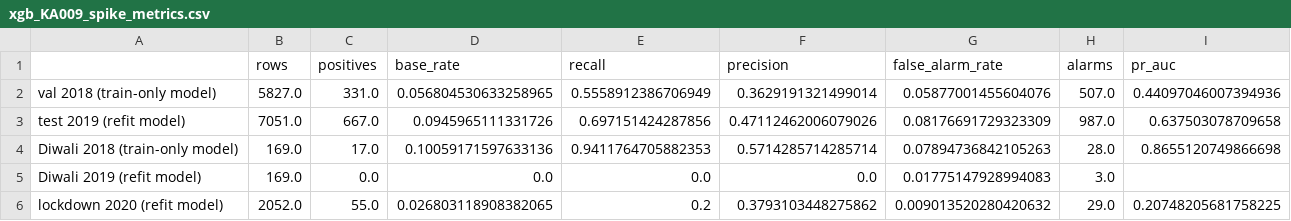
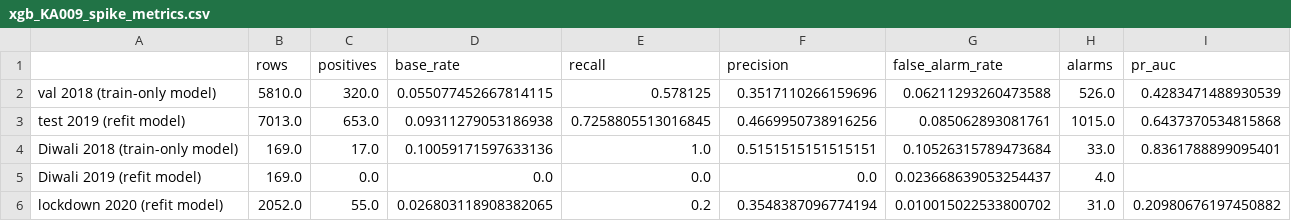
Before and after one commit to WizardWatt/pm25-spike-forecasting, a CSV file: outputs/reports/xgb_KA009_spike_metrics.csv, drawn as a sheet.

```diff
--- a/outputs/reports/xgb_KA009_spike_metrics.csv
+++ b/outputs/reports/xgb_KA009_spike_metrics.csv
@@ -1,6 +1,6 @@
 ,rows,positives,base_rate,recall,precision,false_alarm_rate,alarms,pr_auc
-val 2018 (train-only model),5827.0,331.0,0.056804530633258965,0.5558912386706949,0.3629191321499014,0.05877001455604076,507.0,0.44097046007394936
-test 2019 (refit model),7051.0,667.0,0.0945965111331726,0.697151424287856,0.47112462006079026,0.08176691729323309,987.0,0.637503078709658
-Diwali 2018 (train-only model),169.0,17.0,0.10059171597633136,0.9411764705882353,0.5714285714285714,0.07894736842105263,28.0,0.8655120749866698
-Diwali 2019 (refit model),169.0,0.0,0.0,0.0,0.0,0.01775147928994083,3.0,
-lockdown 2020 (refit model),2052.0,55.0,0.026803118908382065,0.2,0.3793103448275862,0.009013520280420632,29.0,0.20748205681758225
+val 2018 (train-only model),5810.0,320.0,0.055077452667814115,0.578125,0.3517110266159696,0.06211293260473588,526.0,0.4283471488930539
+test 2019 (refit model),7013.0,653.0,0.09311279053186938,0.7258805513016845,0.4669950738916256,0.085062893081761,1015.0,0.6437370534815868
+Diwali 2018 (train-only model),169.0,17.0,0.10059171597633136,1.0,0.5151515151515151,0.10526315789473684,33.0,0.8361788899095401
+Diwali 2019 (refit model),169.0,0.0,0.0,0.0,0.0,0.023668639053254437,4.0,
+lockdown 2020 (refit model),2052.0,55.0,0.026803118908382065,0.2,0.3548387096774194,0.010015022533800702,31.0,0.20980676197450882
```
Also changed, not shown: outputs/reports/compare_test.csv, outputs/reports/rf_KA003_spike_metrics.csv, 28 other files.
